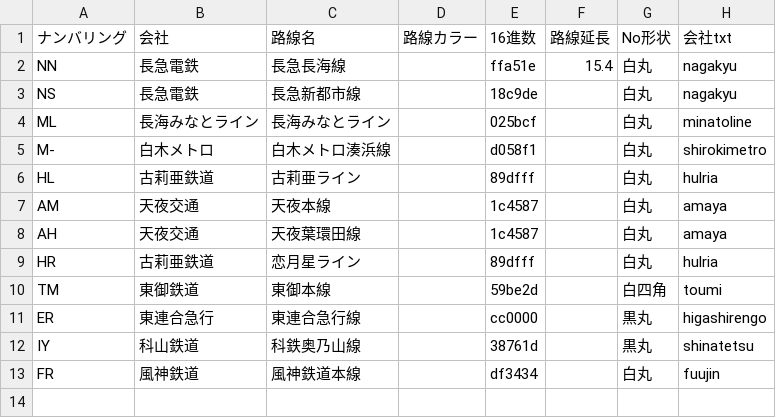
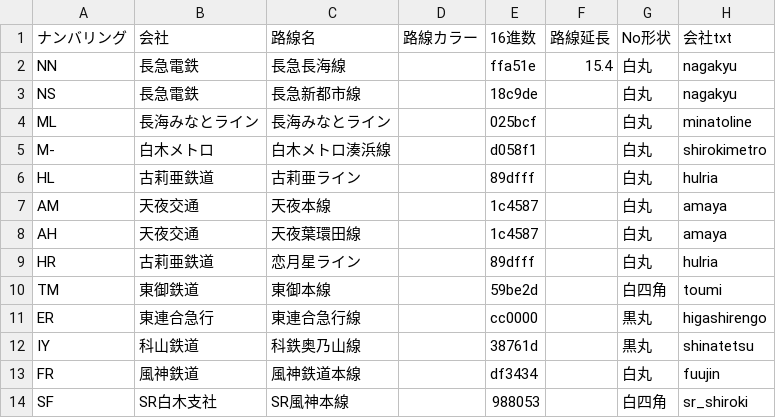
Before and after one commit to shirotetsu-shiojima/seiyo_map, a CSV file: lines.csv, drawn as a sheet.

Commit message:
Add files via upload

```diff
--- a/lines.csv
+++ b/lines.csv
@@ -13 +13,2 @@ IY,科山鉄道,科鉄奥乃山線,,38761d,,黒丸,shinatetsu
 FR,風神鉄道,風神鉄道本線,,df3434,,白丸,fuujin
+SF,SR白木支社,SR風神本線,,988053,,白四角,sr_shiroki
```
